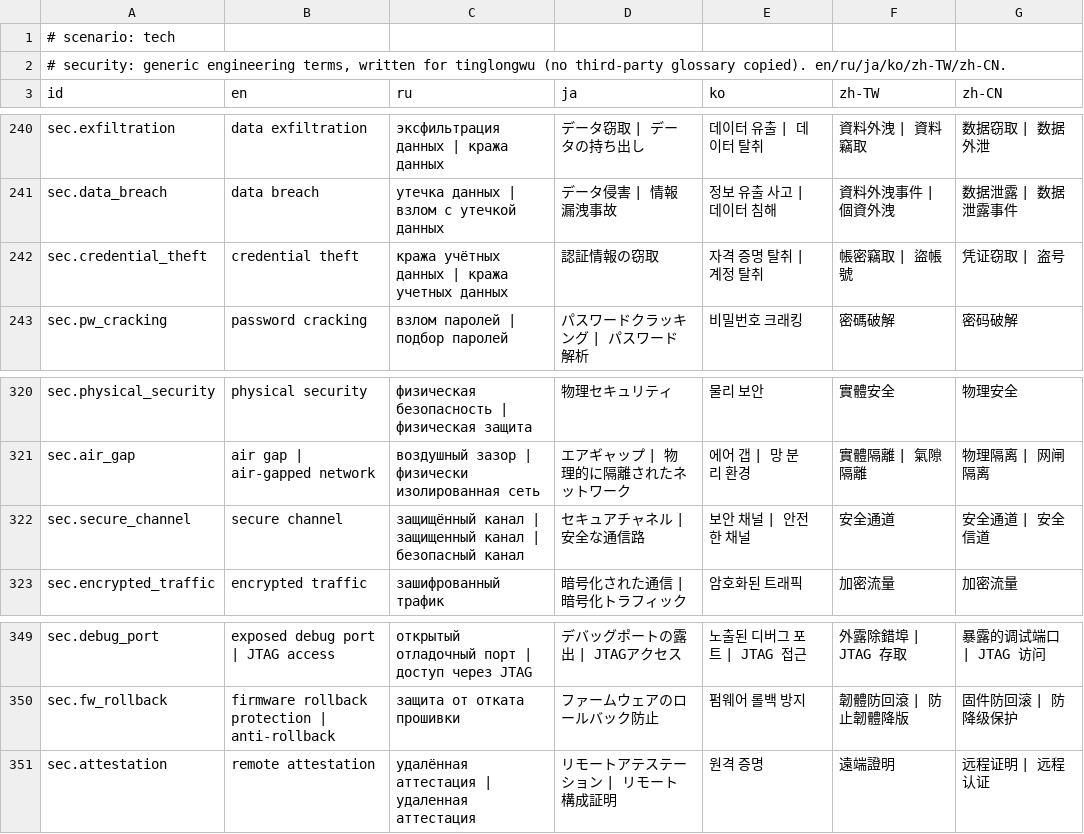
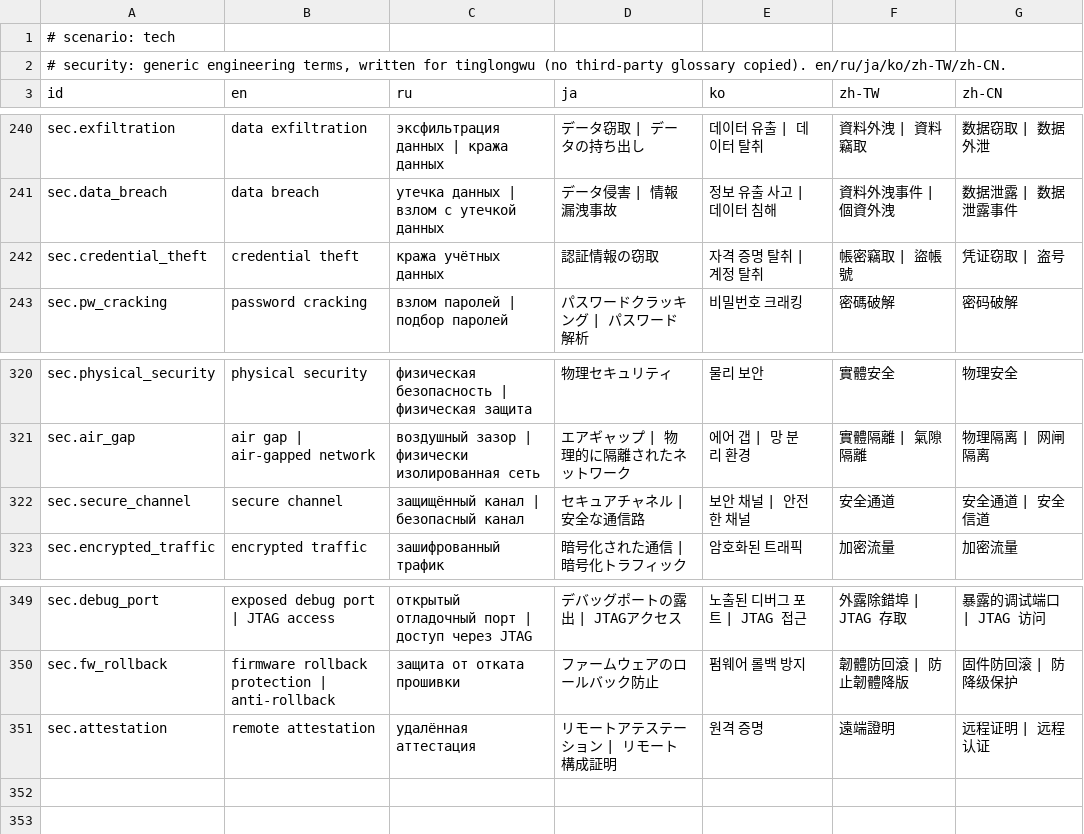
Before and after one commit to Yshuro/tinglongwu, a TSV file: src/core/tinglongwu/data/terms/security.tsv, drawn as a sheet; only a part is shown, gaps mark what is left out; the diff covers the shown part only.

```diff
--- a/src/core/tinglongwu/data/terms/security.tsv
+++ b/src/core/tinglongwu/data/terms/security.tsv
@@ -241,3 +241,3 @@ sec.exfiltration	data exfiltration	эксфильтрация данных | к
 sec.data_breach	data breach	утечка данных | взлом с утечкой данных	データ侵害 | 情報漏洩事故	정보 유출 사고 | 데이터 침해	資料外洩事件 | 個資外洩	数据泄露 | 数据泄露事件
-sec.credential_theft	credential theft	кража учётных данных | кража учетных данных	認証情報の窃取	자격 증명 탈취 | 계정 탈취	帳密竊取 | 盜帳號	凭证窃取 | 盗号
+sec.credential_theft	credential theft	кража учётных данных	認証情報の窃取	자격 증명 탈취 | 계정 탈취	帳密竊取 | 盜帳號	凭证窃取 | 盗号
 sec.pw_cracking	password cracking	взлом паролей | подбор паролей	パスワードクラッキング | パスワード解析	비밀번호 크래킹	密碼破解	密码破解
@@ -321,3 +321,3 @@ sec.physical_security	physical security	физическая безопасно
 sec.air_gap	air gap | air-gapped network	воздушный зазор | физически изолированная сеть	エアギャップ | 物理的に隔離されたネットワーク	에어 갭 | 망 분리 환경	實體隔離 | 氣隙隔離	物理隔离 | 网闸隔离
-sec.secure_channel	secure channel	защищённый канал | защищенный канал | безопасный канал	セキュアチャネル | 安全な通信路	보안 채널 | 안전한 채널	安全通道	安全通道 | 安全信道
+sec.secure_channel	secure channel	защищённый канал | безопасный канал	セキュアチャネル | 安全な通信路	보안 채널 | 안전한 채널	安全通道	安全通道 | 安全信道
 sec.encrypted_traffic	encrypted traffic	зашифрованный трафик	暗号化された通信 | 暗号化トラフィック	암호화된 트래픽	加密流量	加密流量
@@ -350,2 +350,2 @@ sec.debug_port	exposed debug port | JTAG access	открытый отладоч
 sec.fw_rollback	firmware rollback protection | anti-rollback	защита от отката прошивки	ファームウェアのロールバック防止	펌웨어 롤백 방지	韌體防回滾 | 防止韌體降版	固件防回滚 | 防降级保护
-sec.attestation	remote attestation	удалённая аттестация | удаленная аттестация	リモートアテステーション | リモート構成証明	원격 증명	遠端證明	远程证明 | 远程认证
+sec.attestation	remote attestation	удалённая аттестация	リモートアテステーション | リモート構成証明	원격 증명	遠端證明	远程证明 | 远程认证
```
Also changed, not shown: 6 edited cells elsewhere in this file, src/core/tinglongwu/data/terms/hardware-embedded.tsv, src/core/tinglongwu/data/terms/meeting-pm.tsv, 8 other files.
